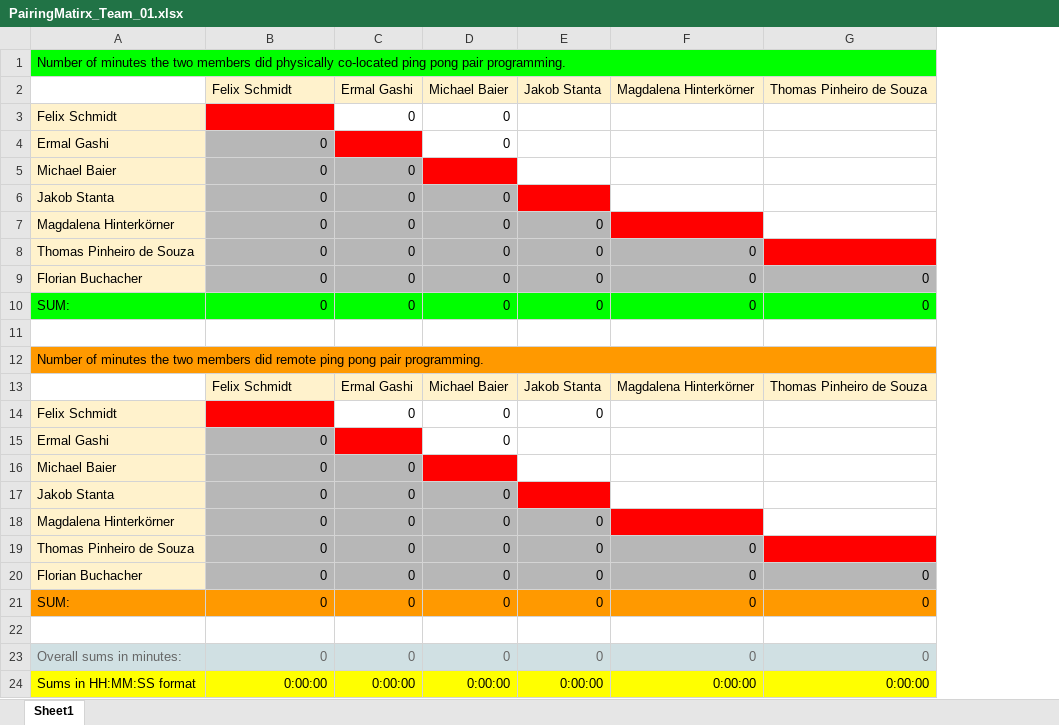
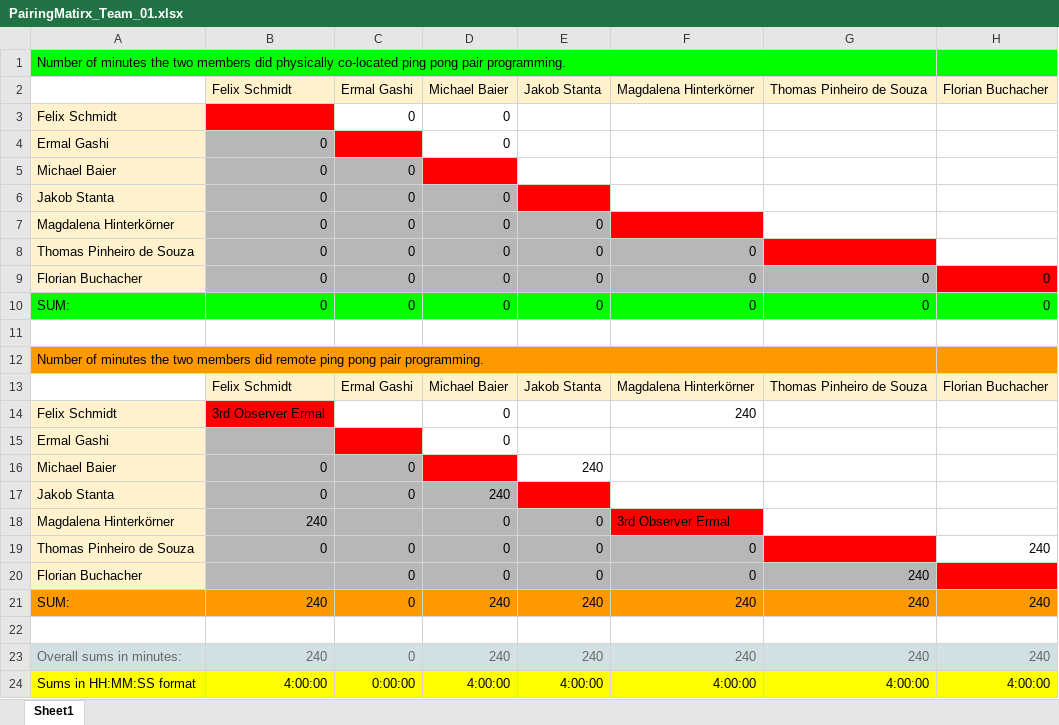
Before and after one commit to mgd-fchs/WUFF-ME, an Excel workbook: PairProgramming/PairingMatirx_Team_01.xlsx, sheet Sheet1, drawn as a sheet; values as stored, in another font and other column widths than the file's, no borders; removed rows and columns are numbered as before the commit, all else as after; the diff names each change by its address in the sheet, - before the commit and + after, or states it on an @@ line.

Commit message:
MAINTENANCE update PairMatrix

```diff
--- a/PairProgramming/PairingMatirx_Team_01.xlsx (sheet Sheet1)
+++ b/PairProgramming/PairingMatirx_Team_01.xlsx (sheet Sheet1)
+column H (Florian Buchacher), rows 9-19: 0 | 0 |  |  | Florian Buchacher |  |  |  |  |  | 240; row 24: 4:00:00
-B14 (Felix Schmidt): (empty)
+B14 (Felix Schmidt): 3rd Observer Ermal
-C14 (Ermal Gashi): 0
+C14 (Ermal Gashi): (empty)
-E14 (Jakob Stanta): 0
+E14 (Jakob Stanta): (empty)
-F14 (Magdalena Hinterkörner): (empty)
+F14 (Magdalena Hinterkörner): 240
-B15 (Felix Schmidt): 0
+B15 (Felix Schmidt): (empty)
-E16 (Jakob Stanta): (empty)
+E16 (Jakob Stanta): 240
-D17 (Michael Baier): 0
+D17 (Michael Baier): 240
-B18 (Felix Schmidt): 0
+B18 (Felix Schmidt): 240
-C18 (Ermal Gashi): 0
+C18 (Ermal Gashi): (empty)
-F18 (Magdalena Hinterkörner): (empty)
+F18 (Magdalena Hinterkörner): 3rd Observer Ermal
-B20 (Felix Schmidt): 0
+B20 (Felix Schmidt): (empty)
-G20 (Thomas Pinheiro de Souza): 0
+G20 (Thomas Pinheiro de Souza): 240
-row 21: SUM: | 0 | 0 | 0 | 0 | 0 | 0
+row 21: SUM: | 240 | 0 | 240 | 240 | 240 | 240 | 240
-row 23: Overall sums in minutes: | 0 | 0 | 0 | 0 | 0 | 0
+row 23: Overall sums in minutes: | 240 | 0 | 240 | 240 | 240 | 240 | 240
-B24 (Felix Schmidt): 0:00:00
+B24 (Felix Schmidt): 4:00:00
-D24 (Michael Baier): 0:00:00
+D24 (Michael Baier): 4:00:00
-E24 (Jakob Stanta): 0:00:00
+E24 (Jakob Stanta): 4:00:00
-F24 (Magdalena Hinterkörner): 0:00:00
+F24 (Magdalena Hinterkörner): 4:00:00
-G24 (Thomas Pinheiro de Souza): 0:00:00
+G24 (Thomas Pinheiro de Souza): 4:00:00
```
Also changed, not shown: formulas that keep their value.
